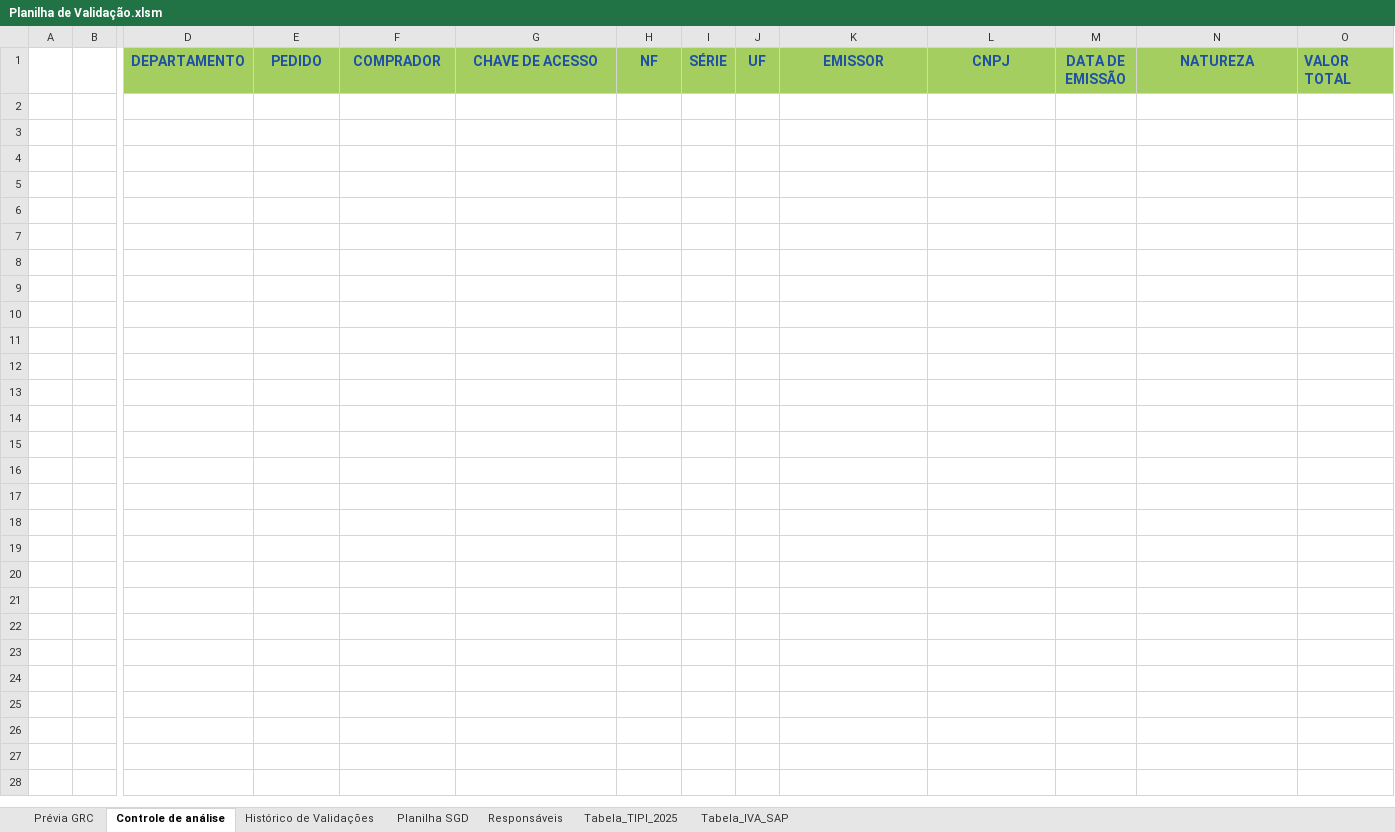
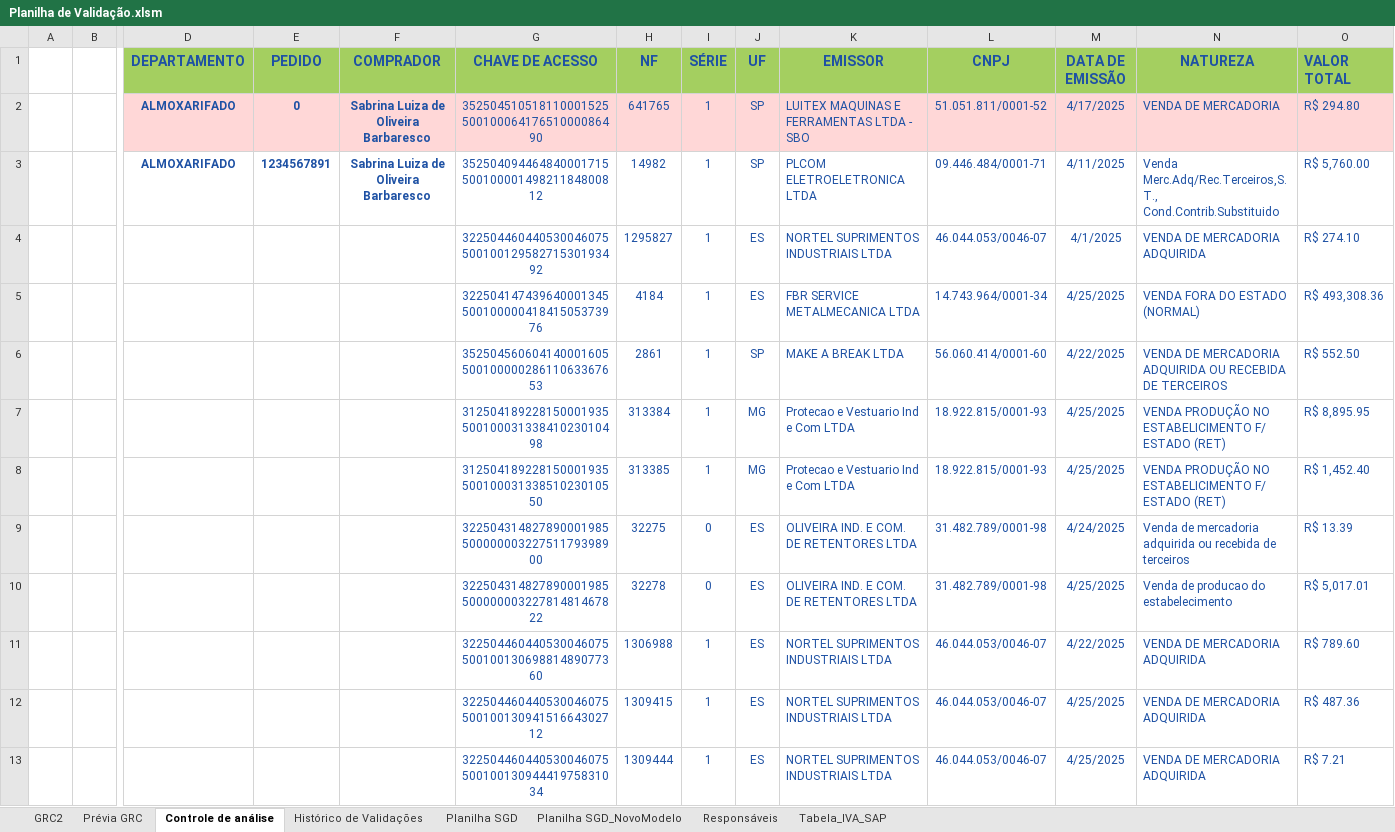
Before and after one commit to mrochadev/calculadora-basica, an Excel workbook: Planilha de Validação.xlsm, sheet Controle de análise, drawn as a sheet; only a part is shown, gaps mark what is left out; values as stored, in another font and other column widths than the file's, no borders; charts and pictures and table styles not drawn; rows hold the shown columns only; the diff names each change by its address in the sheet, - before the commit and + after, or states it on an @@ line.

```diff
--- a/Planilha de Validação.xlsm (sheet Controle de análise)
+++ b/Planilha de Validação.xlsm (sheet Controle de análise)
@@ sheet tab hidden: Tabela_TIPI_2025 @@
+sheet tab: GRC2
+sheet tab: Planilha SGD_NovoModelo
+row 2:  |  | ALMOXARIFADO | 0 | Sabrina Luiza de Oliveira Barbaresco | 35250451051811000152550010006417651000086490 | 641765 | 1 | SP | LUITEX MAQUINAS E FERRAMENTAS LTDA - SBO | 51.051.811/0001-52 | 4/17/2025 | VENDA DE MERCADORIA | R$ 294.80
+row 3:  |  | ALMOXARIFADO | 1234567891 | Sabrina Luiza de Oliveira Barbaresco | 35250409446484000171550010000149821184800812 | 14982 | 1 | SP | PLCOM ELETROELETRONICA LTDA | 09.446.484/0001-71 | 4/11/2025 | Venda Merc.Adq/Rec.Terceiros,S.T., Cond.Contrib.Substituido | R$ 5,760.00
+row 4:  |  |  |  |  | 32250446044053004607550010012958271530193492 | 1295827 | 1 | ES | NORTEL SUPRIMENTOS INDUSTRIAIS LTDA | 46.044.053/0046-07 | 4/1/2025 | VENDA DE MERCADORIA ADQUIRIDA | R$ 274.10
+row 5:  |  |  |  |  | 32250414743964000134550010000041841505373976 | 4184 | 1 | ES | FBR SERVICE METALMECANICA LTDA | 14.743.964/0001-34 | 4/25/2025 | VENDA FORA DO ESTADO (NORMAL) | R$ 493,308.36
+row 6:  |  |  |  |  | 35250456060414000160550010000028611063367653 | 2861 | 1 | SP | MAKE A BREAK LTDA | 56.060.414/0001-60 | 4/22/2025 | VENDA DE MERCADORIA ADQUIRIDA OU RECEBIDA DE TERCEIROS | R$ 552.50
+row 7:  |  |  |  |  | 31250418922815000193550010003133841023010498 | 313384 | 1 | MG | Protecao e Vestuario Ind e Com LTDA | 18.922.815/0001-93 | 4/25/2025 | VENDA PRODUÇÃO NO ESTABELICIMENTO F/ ESTADO (RET) | R$ 8,895.95
+row 8:  |  |  |  |  | 31250418922815000193550010003133851023010550 | 313385 | 1 | MG | Protecao e Vestuario Ind e Com LTDA | 18.922.815/0001-93 | 4/25/2025 | VENDA PRODUÇÃO NO ESTABELICIMENTO F/ ESTADO (RET) | R$ 1,452.40
+row 9:  |  |  |  |  | 32250431482789000198550000000322751179398900 | 32275 | 0 | ES | OLIVEIRA IND. E COM. DE RETENTORES LTDA | 31.482.789/0001-98 | 4/24/2025 | Venda de mercadoria adquirida ou recebida de terceiros | R$ 13.39
+row 10:  |  |  |  |  | 32250431482789000198550000000322781481467822 | 32278 | 0 | ES | OLIVEIRA IND. E COM. DE RETENTORES LTDA | 31.482.789/0001-98 | 4/25/2025 | Venda de producao do estabelecimento | R$ 5,017.01
+row 11:  |  |  |  |  | 32250446044053004607550010013069881489077360 | 1306988 | 1 | ES | NORTEL SUPRIMENTOS INDUSTRIAIS LTDA | 46.044.053/0046-07 | 4/22/2025 | VENDA DE MERCADORIA ADQUIRIDA | R$ 789.60
+row 12:  |  |  |  |  | 32250446044053004607550010013094151664302712 | 1309415 | 1 | ES | NORTEL SUPRIMENTOS INDUSTRIAIS LTDA | 46.044.053/0046-07 | 4/25/2025 | VENDA DE MERCADORIA ADQUIRIDA | R$ 487.36
+row 13:  |  |  |  |  | 32250446044053004607550010013094441975831034 | 1309444 | 1 | ES | NORTEL SUPRIMENTOS INDUSTRIAIS LTDA | 46.044.053/0046-07 | 4/25/2025 | VENDA DE MERCADORIA ADQUIRIDA | R$ 7.21
```
Also changed, not shown: sheet Prévia GRC, sheet Planilha SGD, charts or pictures.
